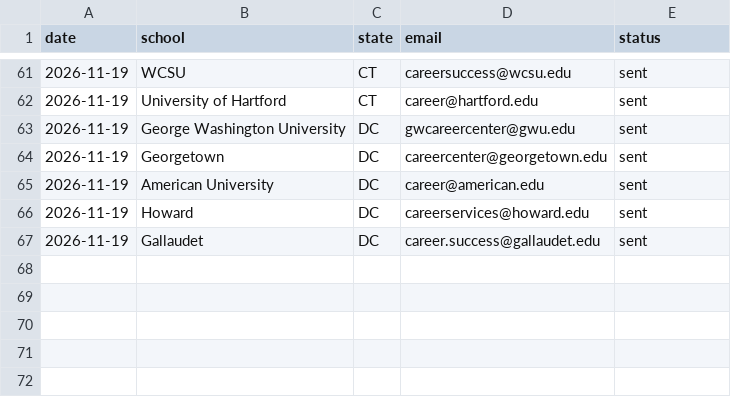
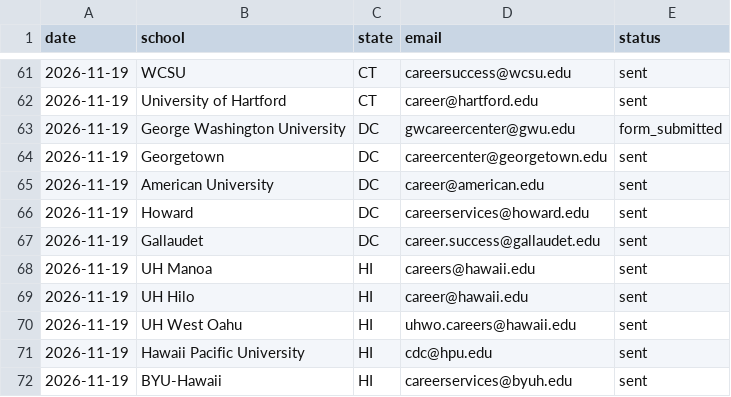
Before and after one commit to antonyfranklin29/Fortune-Jobs-Ai, a CSV file: docs/ops/university-outreach.csv, drawn as a sheet; only a part is shown, gaps mark what is left out.

```diff
--- a/docs/ops/university-outreach.csv
+++ b/docs/ops/university-outreach.csv
@@ -62,3 +62,3 @@ date,school,state,email,status
 2026-11-19,University of Hartford,CT,career@hartford.edu,sent
-2026-11-19,George Washington University,DC,gwcareercenter@gwu.edu,sent
+2026-11-19,George Washington University,DC,gwcareercenter@gwu.edu,form_submitted
 2026-11-19,Georgetown,DC,careercenter@georgetown.edu,sent
@@ -67 +67,6 @@ date,school,state,email,status
 2026-11-19,Gallaudet,DC,career.success@gallaudet.edu,sent
+2026-11-19,UH Manoa,HI,careers@hawaii.edu,sent
+2026-11-19,UH Hilo,HI,career@hawaii.edu,sent
+2026-11-19,UH West Oahu,HI,uhwo.careers@hawaii.edu,sent
+2026-11-19,Hawaii Pacific University,HI,cdc@hpu.edu,sent
+2026-11-19,BYU-Hawaii,HI,careerservices@byuh.edu,sent
```
